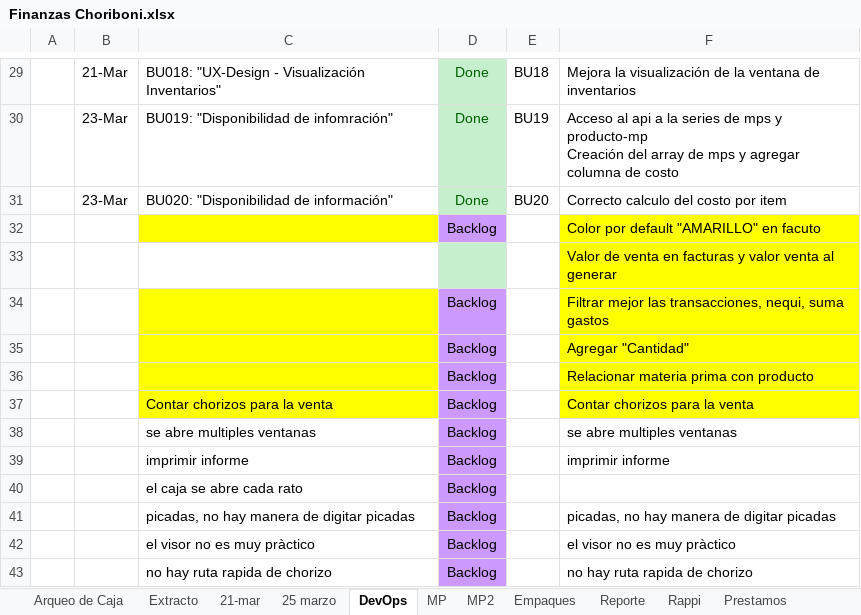
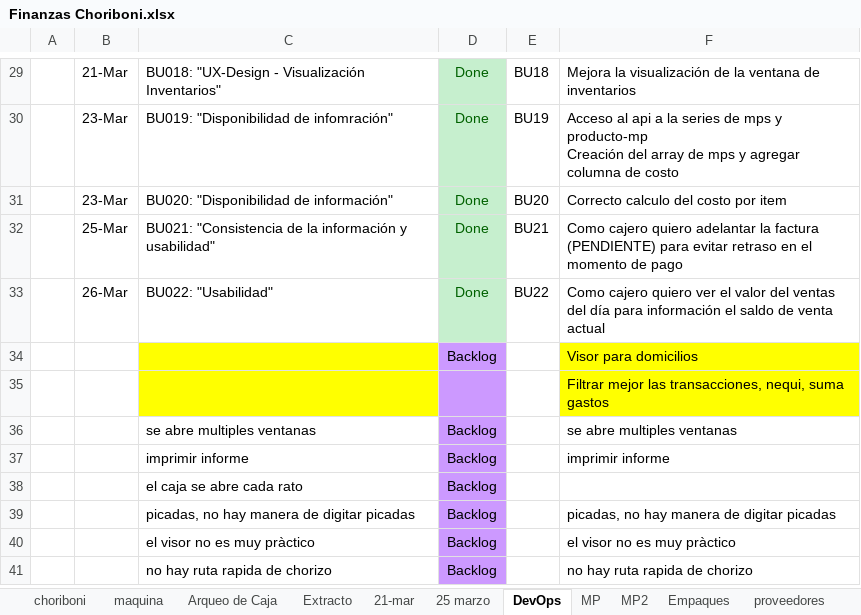
Before and after one commit to edwin15torres/Hardware, an Excel workbook: Finanzas Choriboni.xlsx, sheet DevOps, drawn as a sheet; only a part is shown, gaps mark what is left out; values as stored, in another font and other column widths than the file's, no borders; conditional formats not drawn; removed rows and columns are numbered as before the commit, all else as after; the diff names each change by its address in the sheet, - before the commit and + after, or states it on an @@ line.

```diff
--- a/Finanzas Choriboni.xlsx (sheet DevOps)
+++ b/Finanzas Choriboni.xlsx (sheet DevOps)
@@ sheet tab unhidden: choriboni @@
@@ sheet tab unhidden: proveedores @@
-row 32:  |  |  | Backlog |  | Color por default "AMARILLO" en facuto
-row 33:  |  |  |  |  | Valor de venta en facturas y valor venta al generar
-row 34:  |  |  | Backlog |  | Filtrar mejor las transacciones, nequi, suma gastos
-row 35:  |  |  | Backlog |  | Agregar "Cantidad"
+row 32:  | 25-Mar | BU021: "Consistencia de la información y usabilidad" | Done | BU21 | Como cajero quiero adelantar la factura (PENDIENTE) para evitar retraso en el momento de pago
+row 33:  | 26-Mar | BU022: "Usabilidad" | Done | BU22 | Como cajero quiero ver el valor del ventas del día para información el saldo de venta actual
-F34: Relacionar materia prima con producto
+F34: Visor para domicilios
-row 37:  |  | Contar chorizos para la venta | Backlog |  | Contar chorizos para la venta
+row 35:  |  |  |  |  | Filtrar mejor las transacciones, nequi, suma gastos
```
Also changed, not shown: sheet Extracto, sheet Arqueo de Caja, sheet maquina, sheet MP, other sheet tabs, formulas that keep their value, hidden cells, 1 other file.
